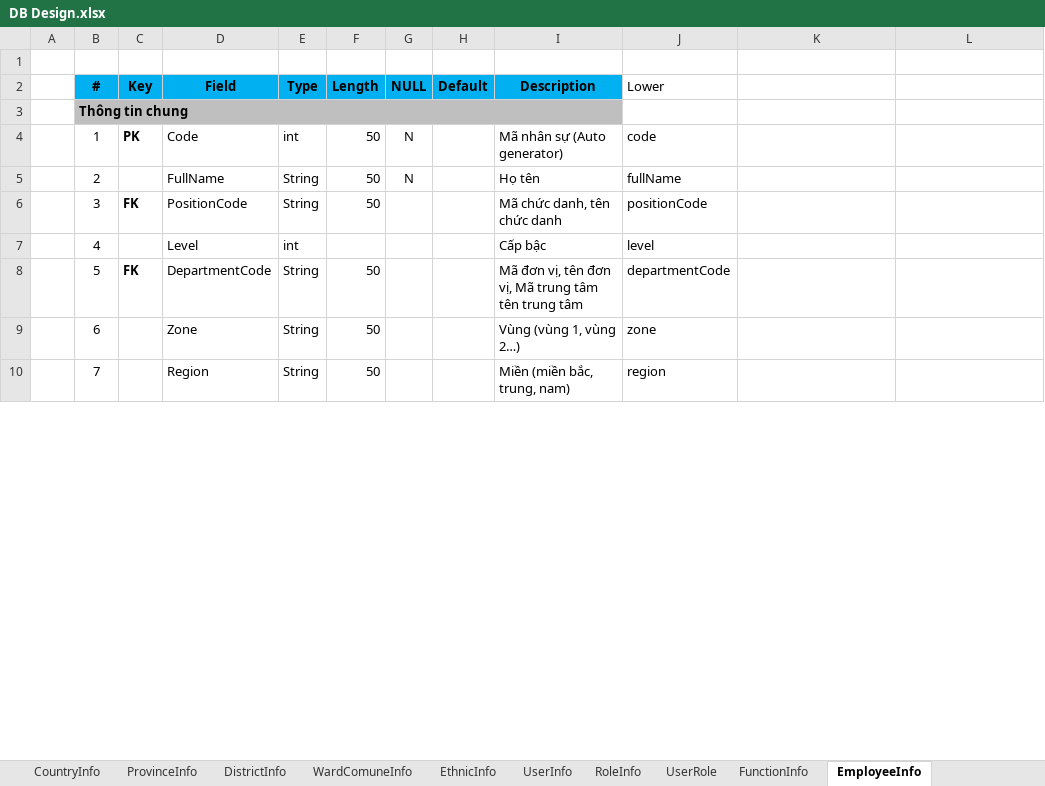
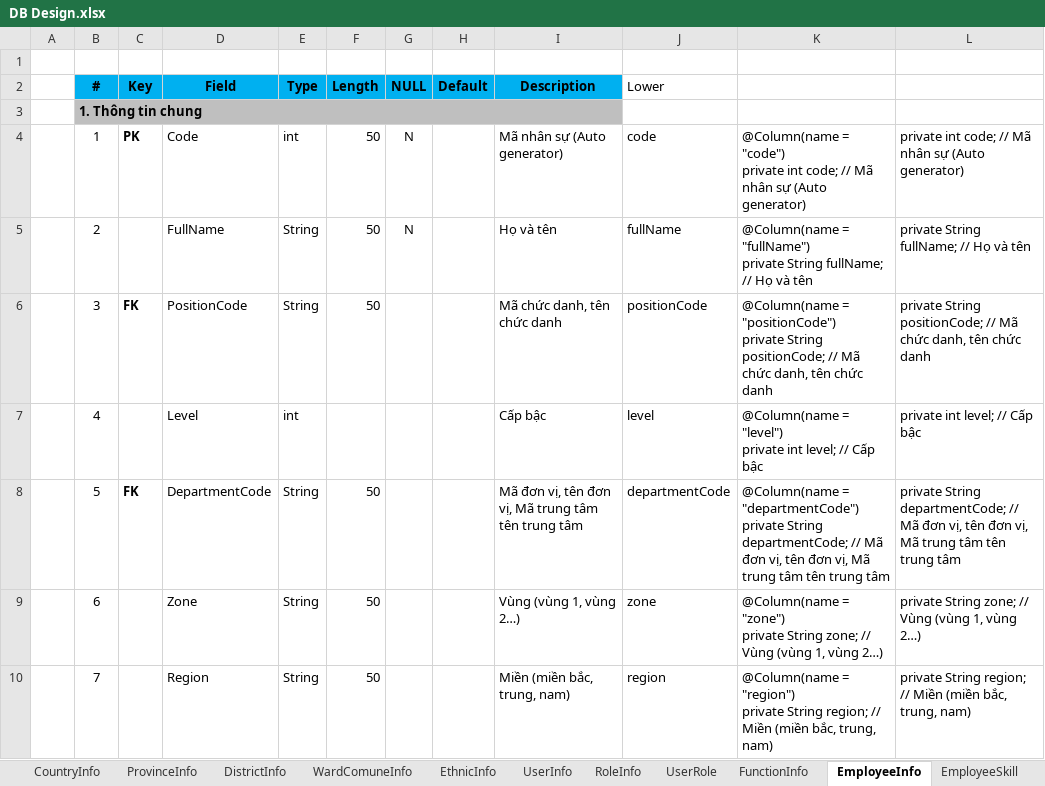
Before and after one commit to dongdl/ErpManagement, an Excel workbook: Database/DB Design.xlsx, sheet EmployeeInfo, drawn as a sheet; only a part is shown; values as stored, in another font and other column widths than the file's, no borders; ↵ is a line break in a cell; the diff covers the shown part only; the diff names each change by its address in the sheet, - before the commit and + after, or states it on an @@ line.

```diff
--- a/Database/DB Design.xlsx (sheet EmployeeInfo)
+++ b/Database/DB Design.xlsx (sheet EmployeeInfo)
+sheet tab: EmployeeSkill
-B3 (#): Thông tin chung
+B3 (#): 1. Thông tin chung
-K4: (empty)
+K4: @Column(name = "code") ↵ private int code; // Mã nhân sự (Auto generator)
-L4: (empty)
+L4: private int code; // Mã nhân sự (Auto generator)
-I5 (Description): Họ tên
+I5 (Description): Họ và tên
-K5: (empty)
+K5: @Column(name = "fullName") ↵ private String fullName; // Họ và tên
-L5: (empty)
+L5: private String fullName; // Họ và tên
-K6: (empty)
+K6: @Column(name = "positionCode") ↵ private String positionCode; // Mã chức danh, tên chức danh
-L6: (empty)
+L6: private String positionCode; // Mã chức danh, tên chức danh
-K7: (empty)
+K7: @Column(name = "level") ↵ private int level; // Cấp bậc
-L7: (empty)
+L7: private int level; // Cấp bậc
-K8: (empty)
+K8: @Column(name = "departmentCode") ↵ private String departmentCode; // Mã đơn vị, tên đơn vị, Mã trung tâm tên trung tâm
-L8: (empty)
+L8: private String departmentCode; // Mã đơn vị, tên đơn vị, Mã trung tâm tên trung tâm
-K9: (empty)
+K9: @Column(name = "zone") ↵ private String zone; // Vùng (vùng 1, vùng 2…)
-L9: (empty)
+L9: private String zone; // Vùng (vùng 1, vùng 2…)
-K10: (empty)
+K10: @Column(name = "region") ↵ private String region; // Miền (miền bắc, trung, nam)
-L10: (empty)
+L10: private String region; // Miền (miền bắc, trung, nam)
```
Also changed, not shown: 118 added rows and 92 edited cells elsewhere in this sheet, sheet DepartmentInfo, formulas that keep their value, BRD/BVB-SK_BieuMauThongTinCacTruongQuanLyNhanSu_v14.11.2023.xlsx, Database/ErpData.xlsx, 2 other files.
